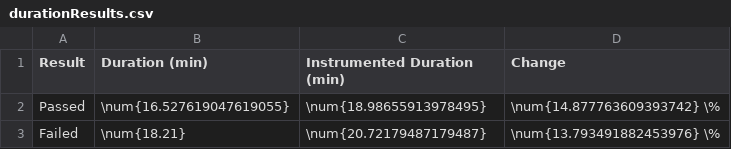
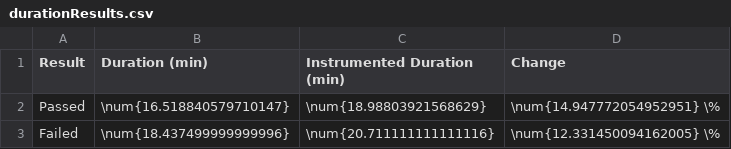
Before and after one commit to heddendorp/msc-thesis, a CSV file: thesis/data/durationResults.csv, drawn as a sheet.

```diff
--- a/thesis/data/durationResults.csv
+++ b/thesis/data/durationResults.csv
@@ -1,3 +1,3 @@
 Result,Duration (min),Instrumented Duration (min),Change
-Passed,\num{16.527619047619055},\num{18.98655913978495},\num{14.877763609393742} \%
-Failed,\num{18.21},\num{20.72179487179487},\num{13.793491882453976} \%
+Passed,\num{16.518840579710147},\num{18.98803921568629},\num{14.947772054952951} \%
+Failed,\num{18.437499999999996},\num{20.711111111111116},\num{12.331450094162005} \%
```
Also changed, not shown: evaluation/data/n8n-spss.csv, thesis/data/evaluationResult.csv, 11 other files.
